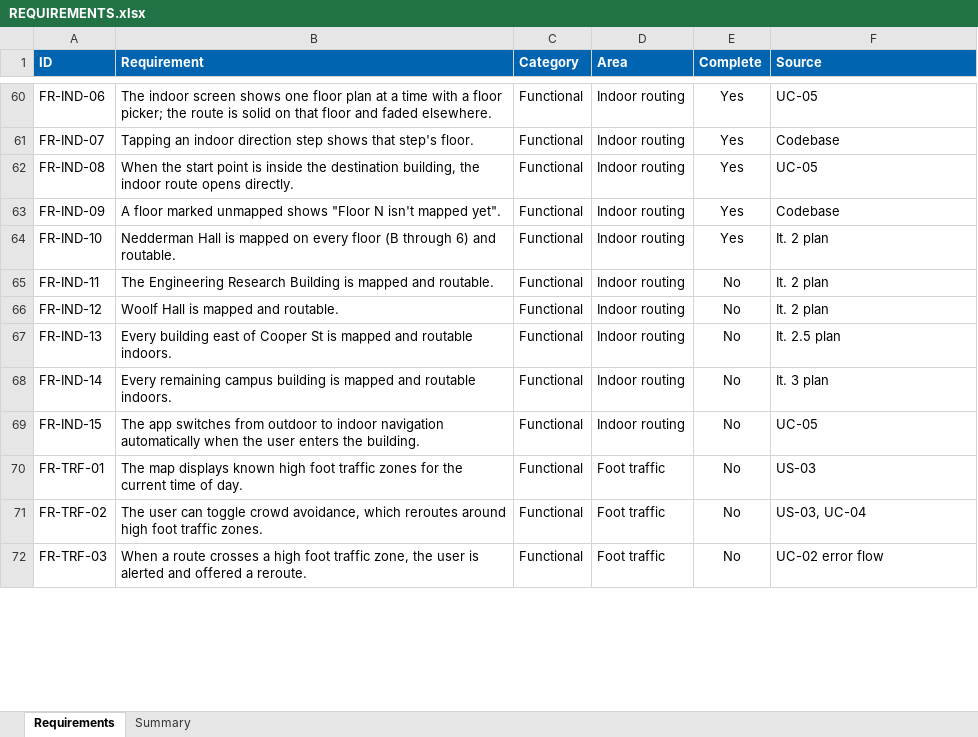
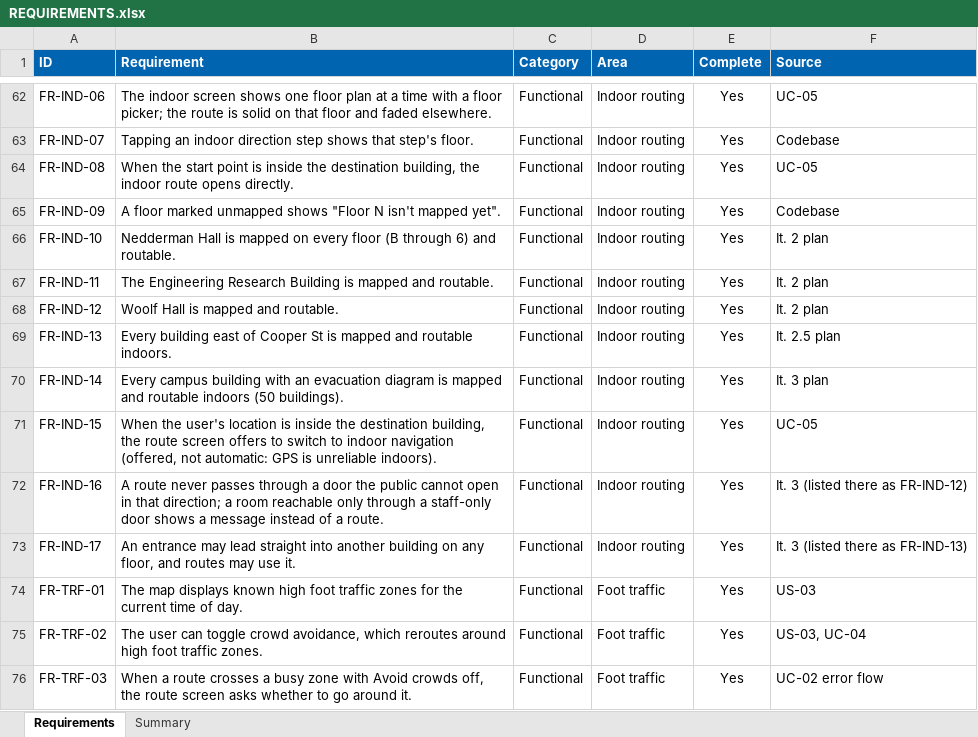
Before and after one commit to AntoVu/cse3311-fall26-group7, an Excel workbook: developer_documents/REQUIREMENTS.xlsx, sheet Requirements, drawn as a sheet; only a part is shown, gaps mark what is left out; values as stored, in another font and other column widths than the file's, no borders; conditional formats not drawn; addresses are those after the commit; the diff covers the shown part only; the diff names each change by its address in the sheet, - before the commit and + after, or states it on an @@ line.

Commit message:
Bring REQUIREMENTS.xlsx up to date and give Iteration 3's requirements their own IDs

```diff
--- a/developer_documents/REQUIREMENTS.xlsx (sheet Requirements)
+++ b/developer_documents/REQUIREMENTS.xlsx (sheet Requirements)
-E67:E71 (Complete): No
+E67:E71 (Complete): Yes
-B70 (Requirement): Every remaining campus building is mapped and routable indoors.
+B70 (Requirement): Every campus building with an evacuation diagram is mapped and routable indoors (50 buildings).
-B71 (Requirement): The app switches from outdoor to indoor navigation automatically when the user enters the building.
+B71 (Requirement): When the user's location is inside the destination building, the route screen offers to switch to indoor navigation (offered, not automatic: GPS is unreliable indoors).
+row 72: FR-IND-16 | A route never passes through a door the public cannot open in that direction; a room reachable only through a staff-only door shows a message instead of a route. | Functional | Indoor routing | Yes | It. 3 (listed there as FR-IND-12)
+row 73: FR-IND-17 | An entrance may lead straight into another building on any floor, and routes may use it. | Functional | Indoor routing | Yes | It. 3 (listed there as FR-IND-13)
-E74:E76 (Complete): No
+E74:E76 (Complete): Yes
-B76 (Requirement): …crosses a high foot traffic zone, the user is alerted and offered a reroute.
+B76 (Requirement): …crosses a busy zone with Avoid crowds off, the route screen asks whether to go around it.
```
Also changed, not shown: 4 added rows and 12 edited cells elsewhere in this sheet, sheet Summary.
